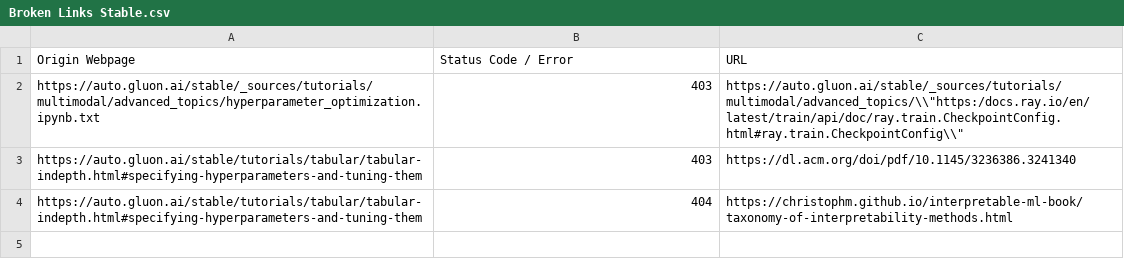
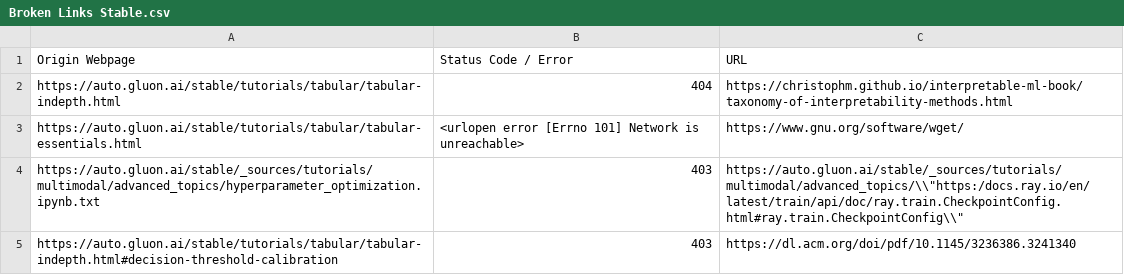
Before and after one commit to autogluon/autogluon-brokenlinks, a CSV file: Broken Links Stable.csv, drawn as a sheet.

```diff
--- a/Broken Links Stable.csv
+++ b/Broken Links Stable.csv
@@ -1,4 +1,5 @@
 Origin Webpage,Status Code / Error,URL
+https://auto.gluon.ai/stable/tutorials/tabular/tabular-indepth.html ,404,https://christophm.github.io/interpretable-ml-book/taxonomy-of-interpretability-methods.html
+https://auto.gluon.ai/stable/tutorials/tabular/tabular-essentials.html ,<urlopen error [Errno 101] Network is unreachable>,https://www.gnu.org/software/wget/
 https://auto.gluon.ai/stable/_sources/tutorials/multimodal/advanced_topics/hyperparameter_optimization.ipynb.txt ,403,"https://auto.gluon.ai/stable/_sources/tutorials/multimodal/advanced_topics/\\""https:/docs.ray.io/en/latest/train/api/doc/ray.train.CheckpointConfig.html#ray.train.CheckpointConfig\\"""
-https://auto.gluon.ai/stable/tutorials/tabular/tabular-indepth.html#specifying-hyperparameters-and-tuning-them ,403,https://dl.acm.org/doi/pdf/10.1145/3236386.3241340
-https://auto.gluon.ai/stable/tutorials/tabular/tabular-indepth.html#specifying-hyperparameters-and-tuning-them ,404,https://christophm.github.io/interpretable-ml-book/taxonomy-of-interpretability-methods.html
+https://auto.gluon.ai/stable/tutorials/tabular/tabular-indepth.html#decision-threshold-calibration ,403,https://dl.acm.org/doi/pdf/10.1145/3236386.3241340
```
Also changed, not shown: Broken Links Dev.csv.
